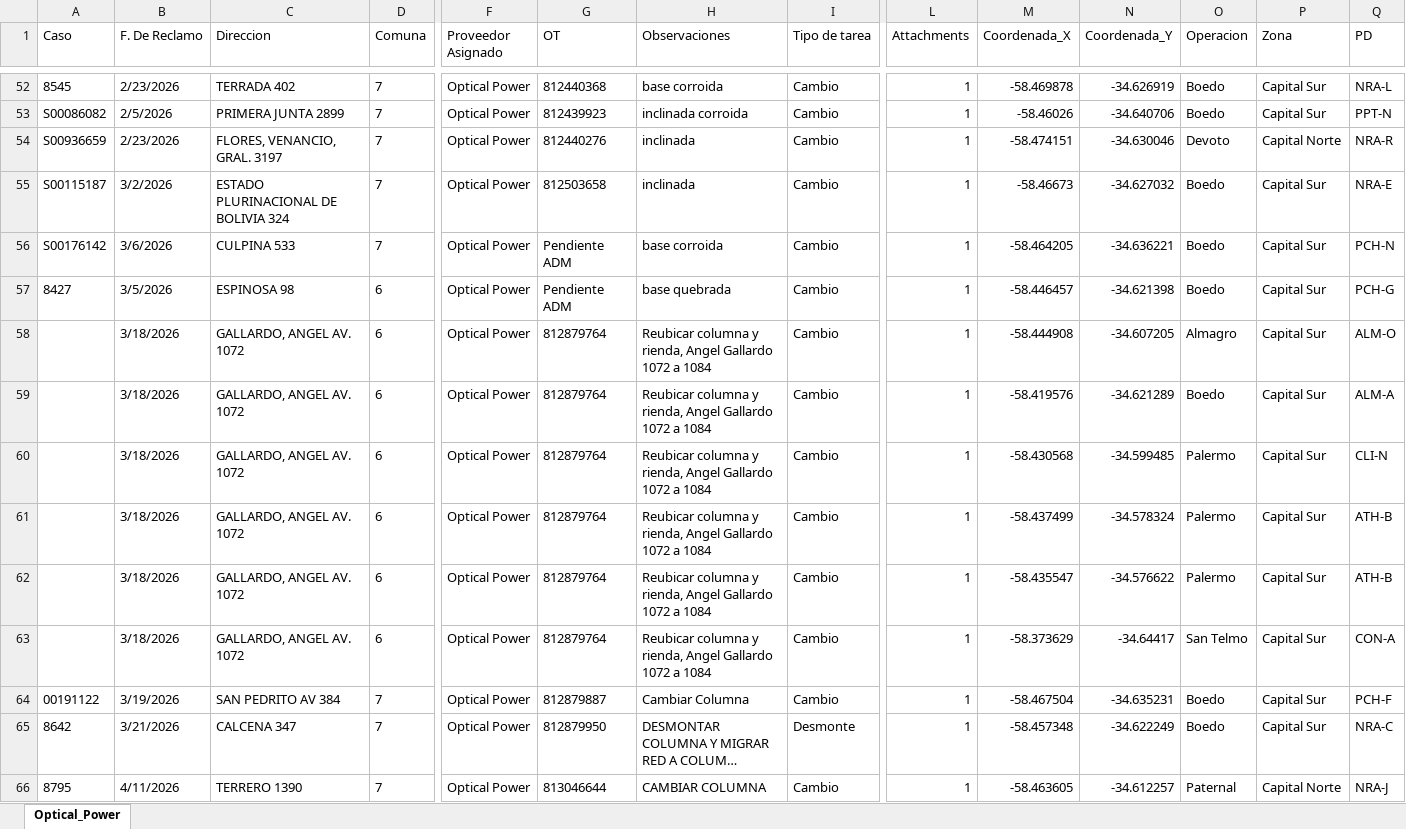
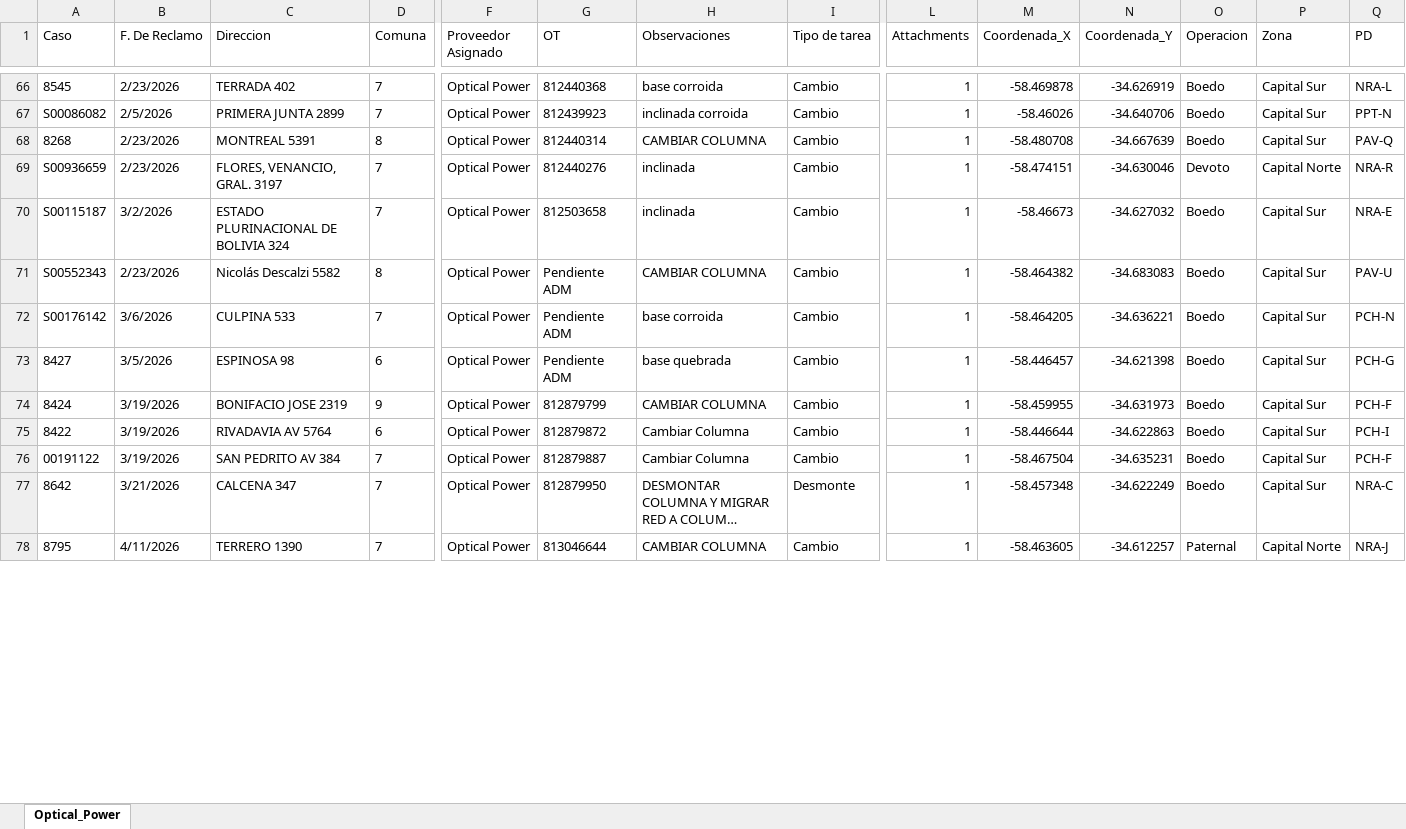
Before and after one commit to gestiondereclamosteco/opticalpower, an Excel workbook: mapa_interactivo_Optical_Power.xlsx, sheet Optical_Power, drawn as a sheet; only a part is shown, gaps mark what is left out; long unchanged cells end in …; values as stored, in another font and other column widths than the file's, no borders; removed rows and columns are numbered as before the commit, all else as after; rows hold the shown columns only; the diff covers the shown part only; the diff names each change by its address in the sheet, - before the commit and + after, or states it on an @@ line.

Commit message:
Actualizacion automatica del mapa (2026-05-27 07:22:57)

```diff
--- a/mapa_interactivo_Optical_Power.xlsx (sheet Optical_Power)
+++ b/mapa_interactivo_Optical_Power.xlsx (sheet Optical_Power)
+row 68: 8268 | 2/23/2026 | MONTREAL 5391 | 8 | Optical Power | 812440314 | CAMBIAR COLUMNA | Cambio | 1 | -58.480708 | -34.667639 | Boedo | Capital Sur | PAV-Q
+row 71: S00552343 | 2/23/2026 | Nicolás Descalzi 5582 | 8 | Optical Power | Pendiente ADM | CAMBIAR COLUMNA | Cambio | 1 | -58.464382 | -34.683083 | Boedo | Capital Sur | PAV-U
-row 58:  | 3/18/2026 | GALLARDO, ANGEL AV. 1072 | 6 | Optical Power | 812879764 | Reubicar columna y rienda, Angel Gallardo 1072 a 1084 | Cambio | 1 | -58.444908 | -34.607205 | Almagro | Capital Sur | ALM-O
+row 74: 8424 | 3/19/2026 | BONIFACIO JOSE 2319 | 9 | Optical Power | 812879799 | CAMBIAR COLUMNA | Cambio | 1 | -58.459955 | -34.631973 | Boedo | Capital Sur | PCH-F
-A75 (Caso): (empty)
+A75 (Caso): 8422
-B75 (F. De Reclamo): 3/18/2026
+B75 (F. De Reclamo): 3/19/2026
-C75 (Direccion): GALLARDO, ANGEL AV. 1072
+C75 (Direccion): RIVADAVIA AV 5764
-G75 (OT): 812879764
+G75 (OT): 812879872
-H75 (Observaciones): Reubicar columna y rienda, Angel Gallardo 1072 a 1084
+H75 (Observaciones): Cambiar Columna
-M75 (Coordenada_X): -58.419576
+M75 (Coordenada_X): -58.446644
-N75 (Coordenada_Y): -34.621289
+N75 (Coordenada_Y): -34.622863
-Q75 (PD): ALM-A
+Q75 (PD): PCH-I
-row 60:  | 3/18/2026 | GALLARDO, ANGEL AV. 1072 | 6 | Optical Power | 812879764 | Reubicar columna y rienda, Angel Gallardo 1072 a 1084 | Cambio | 1 | -58.430568 | -34.599485 | Palermo | Capital Sur | CLI-N
-row 61:  | 3/18/2026 | GALLARDO, ANGEL AV. 1072 | 6 | Optical Power | 812879764 | Reubicar columna y rienda, Angel Gallardo 1072 a 1084 | Cambio | 1 | -58.437499 | -34.578324 | Palermo | Capital Sur | ATH-B
-row 62:  | 3/18/2026 | GALLARDO, ANGEL AV. 1072 | 6 | Optical Power | 812879764 | Reubicar columna y rienda, Angel Gallardo 1072 a 1084 | Cambio | 1 | -58.435547 | -34.576622 | Palermo | Capital Sur | ATH-B
-row 63:  | 3/18/2026 | GALLARDO, ANGEL AV. 1072 | 6 | Optical Power | 812879764 | Reubicar columna y rienda, Angel Gallardo 1072 a 1084 | Cambio | 1 | -58.373629 | -34.64417 | San Telmo | Capital Sur | CON-A
```
Also changed, not shown: 30 added rows and 1 removed row elsewhere in this sheet, 1 other file.
